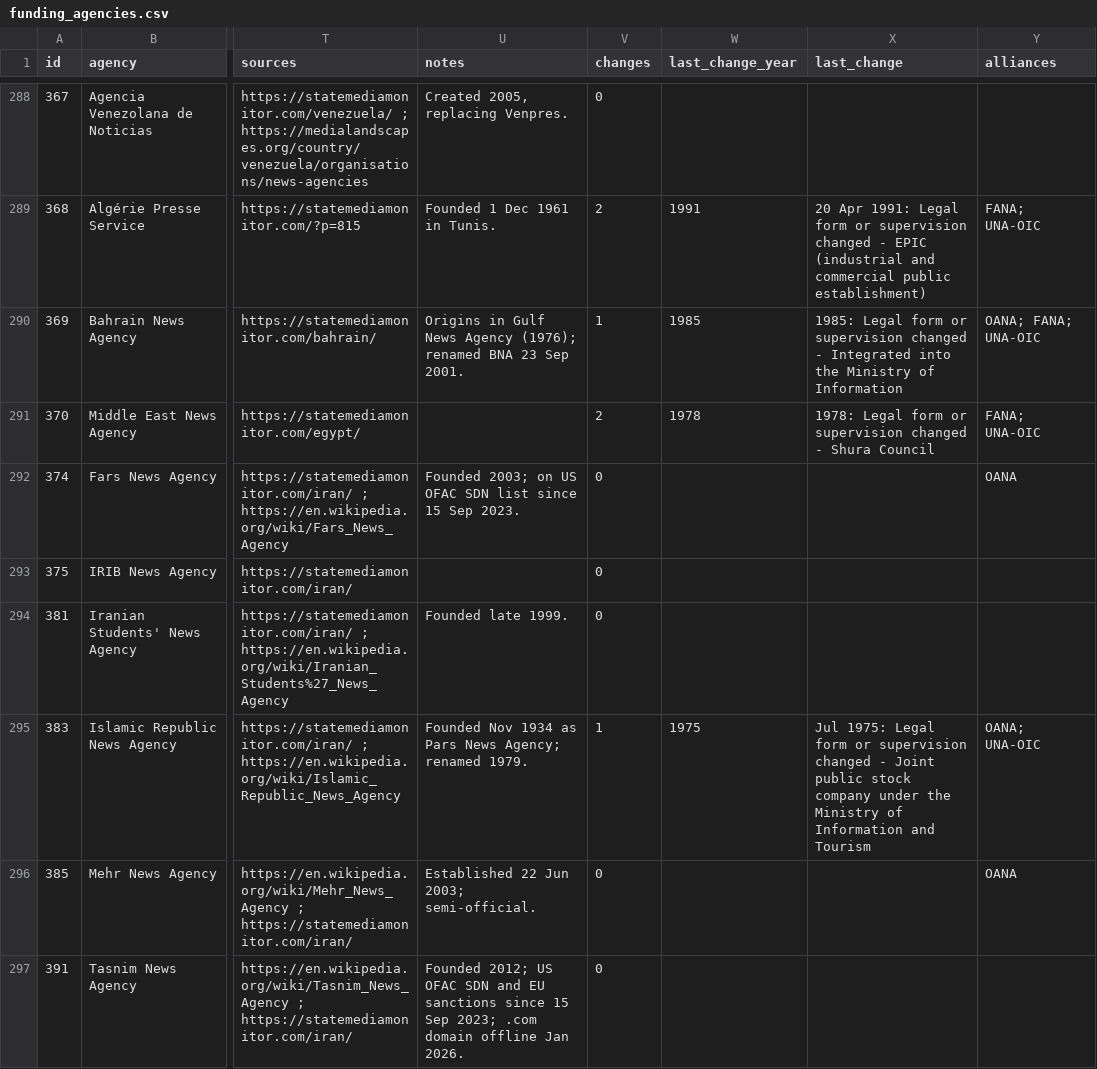
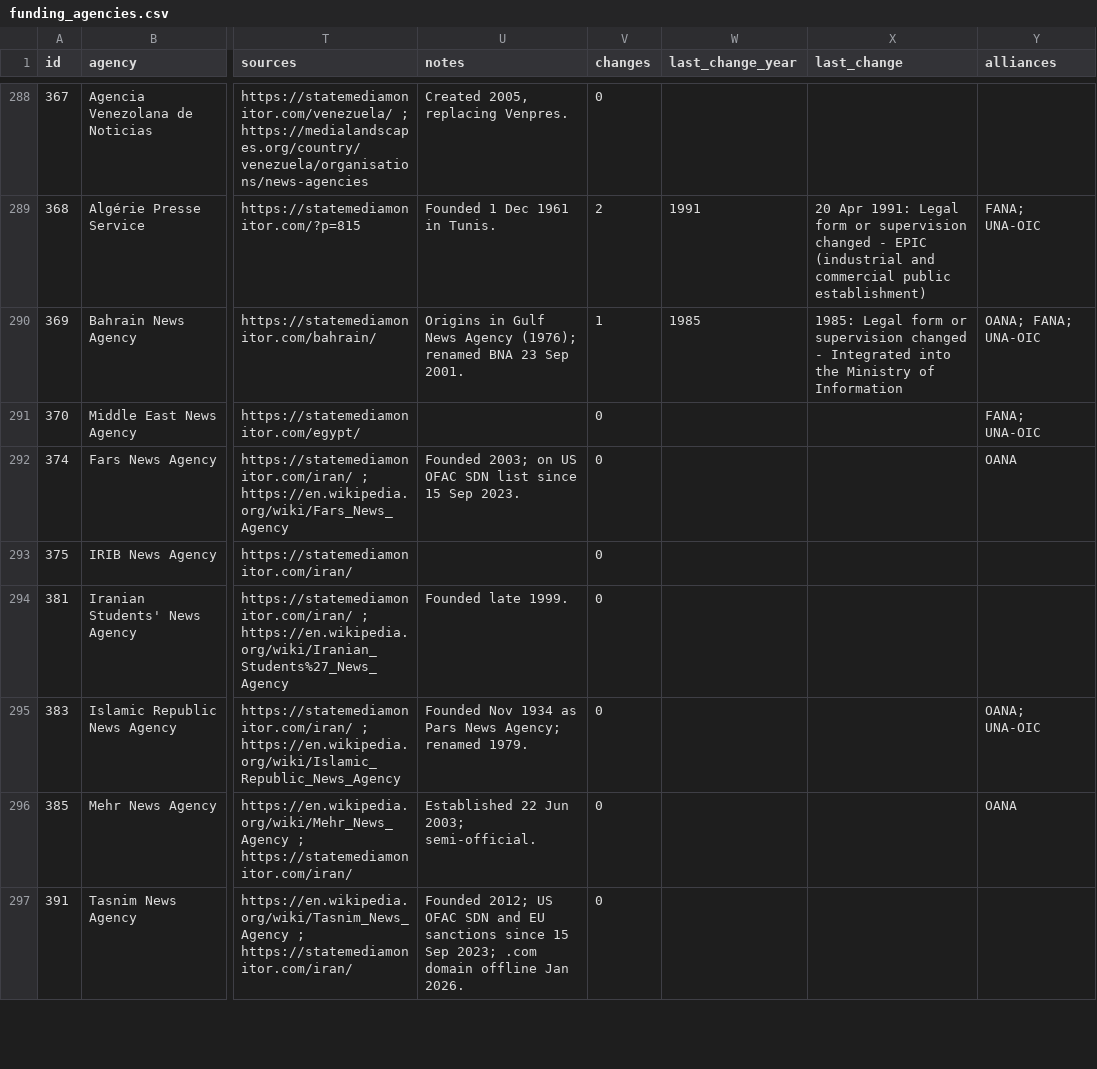
Before and after one commit to alexgiboi-site/alexg-site, a CSV file: public/library/worldnewsagencieslist/funding_agencies.csv, drawn as a sheet; only a part is shown, gaps mark what is left out; the diff covers the shown part only; the diff names each change by its address in the sheet, - before the commit and + after, or states it on an @@ line.

```diff
--- a/public/library/worldnewsagencieslist/funding_agencies.csv
+++ b/public/library/worldnewsagencieslist/funding_agencies.csv
-V291 (changes): 2
+V291 (changes): 0
-W291 (last_change_year): 1978
+W291 (last_change_year): (empty)
-X291 (last_change): 1978: Legal form or supervision changed - Shura Council
+X291 (last_change): (empty)
-V295 (changes): 1
+V295 (changes): 0
-W295 (last_change_year): 1975
+W295 (last_change_year): (empty)
-X295 (last_change): Jul 1975: Legal form or supervision changed - Joint public stock company under the Ministry of Information and Tourism
+X295 (last_change): (empty)
```
Also changed, not shown: 71 edited cells elsewhere in this file, public/library/worldnewsagencieslist/funding_changes.csv, 1 other file.
